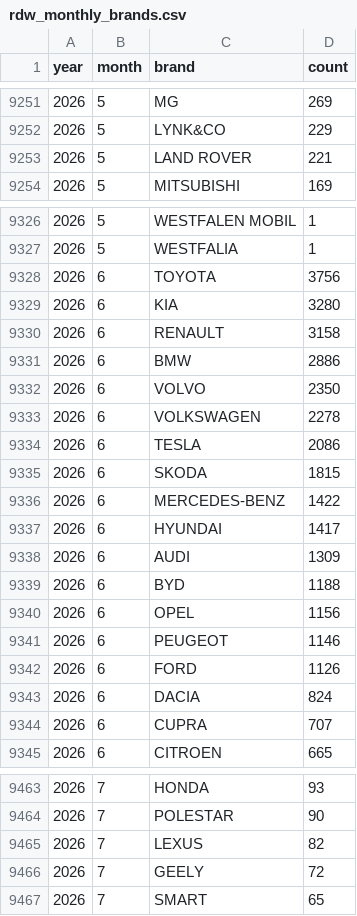
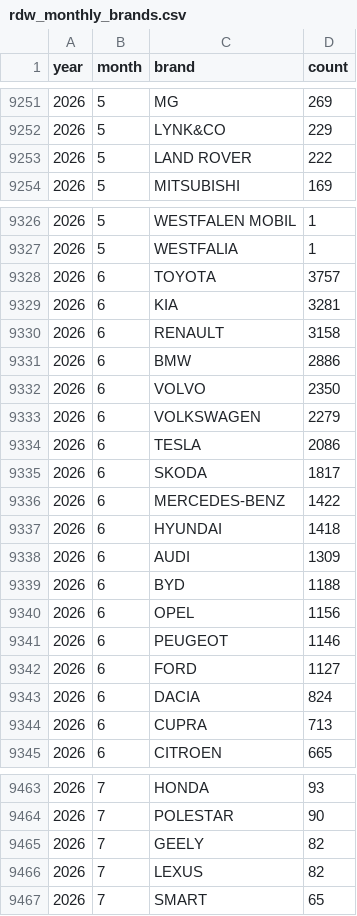
Before and after one commit to bowardzhang/VRS, a CSV file: data/Netherlands/rdw_monthly_brands.csv, drawn as a sheet; only a part is shown, gaps mark what is left out; the diff covers the shown part only.

```diff
--- a/data/Netherlands/rdw_monthly_brands.csv
+++ b/data/Netherlands/rdw_monthly_brands.csv
@@ -9252,3 +9252,3 @@ year,month,brand,count
 2026,5,LYNK&CO,229
-2026,5,LAND ROVER,221
+2026,5,LAND ROVER,222
 2026,5,MITSUBISHI,169
@@ -9327,4 +9327,4 @@ year,month,brand,count
 2026,5,WESTFALIA,1
-2026,6,TOYOTA,3756
-2026,6,KIA,3280
+2026,6,TOYOTA,3757
+2026,6,KIA,3281
 2026,6,RENAULT,3158
@@ -9332,7 +9332,7 @@ year,month,brand,count
 2026,6,VOLVO,2350
-2026,6,VOLKSWAGEN,2278
+2026,6,VOLKSWAGEN,2279
 2026,6,TESLA,2086
-2026,6,SKODA,1815
+2026,6,SKODA,1817
 2026,6,MERCEDES-BENZ,1422
-2026,6,HYUNDAI,1417
+2026,6,HYUNDAI,1418
 2026,6,AUDI,1309
@@ -9341,5 +9341,5 @@ year,month,brand,count
 2026,6,PEUGEOT,1146
-2026,6,FORD,1126
+2026,6,FORD,1127
 2026,6,DACIA,824
-2026,6,CUPRA,707
+2026,6,CUPRA,713
 2026,6,CITROEN,665
@@ -9464,4 +9464,4 @@ year,month,brand,count
 2026,7,POLESTAR,90
+2026,7,GEELY,82
 2026,7,LEXUS,82
-2026,7,GEELY,72
 2026,7,SMART,65
```
Also changed, not shown: 10 edited cells elsewhere in this file, data/Netherlands/rdw_body_monthly.csv, data/Netherlands/rdw_models.csv, 11 other files.
